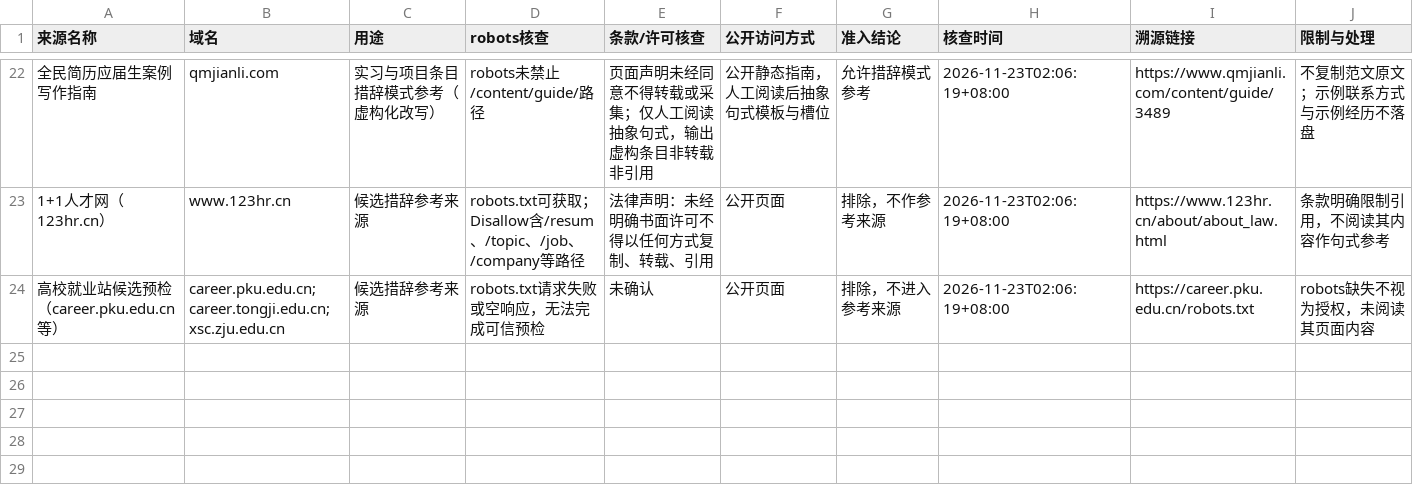
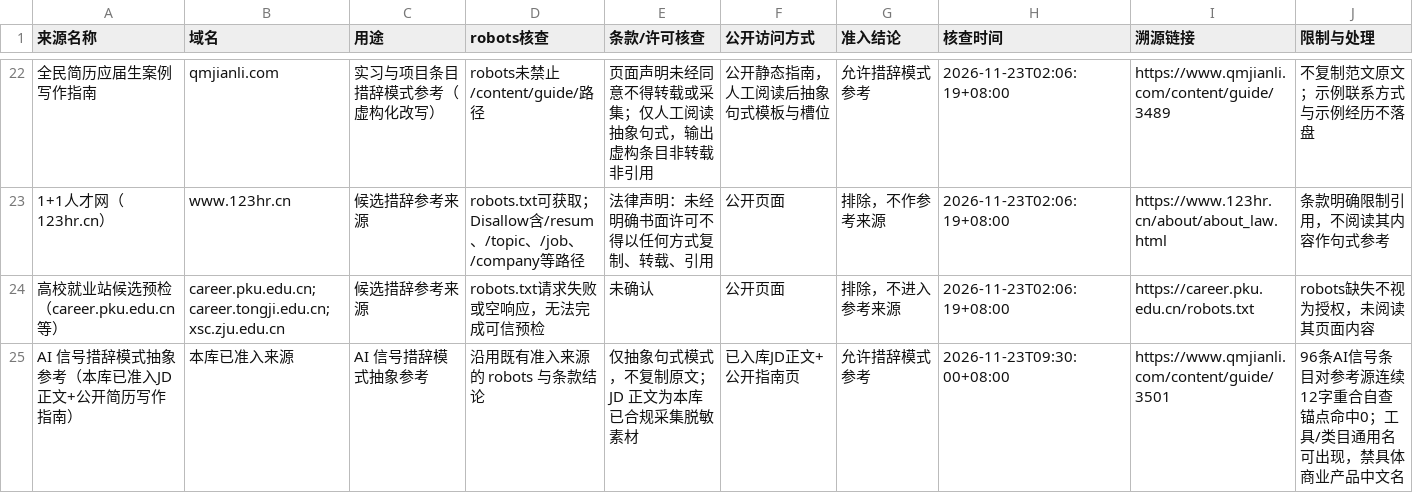
Before and after one commit to chenyuejie20061207-commits/How-Employee-s-AI-literacy-Affects-Employer-s-Hiring-Decisions, a CSV file: 虚拟简历数据库/来源合规登记.csv, drawn as a sheet; only a part is shown, gaps mark what is left out; the diff names each change by its address in the sheet, - before the commit and + after, or states it on an @@ line.

```diff
--- a/虚拟简历数据库/来源合规登记.csv
+++ b/虚拟简历数据库/来源合规登记.csv
+row 25: AI 信号措辞模式抽象参考（本库已准入JD正文+公开简历写作指南） | 本库已准入来源 | AI 信号措辞模式抽象参考 | 沿用既有准入来源的 robots 与条款结论 | 仅抽象句式模式，不复制原文；JD 正文为本库已合规采集脱敏素材 | 已入库JD正文+公开指南页 | 允许措辞模式参考 | 2026-11-23T09:30:00+08:00 | https://www.qmjianli.com/content/guide/3501 | 96条AI信号条目对参考源连续12字重合自查锚点命中0；工具/类目通用名可出现，禁具体商业产品中文名
```
Also changed, not shown: 虚拟简历数据库/虚构机构名登记表.csv, 5 other files.
